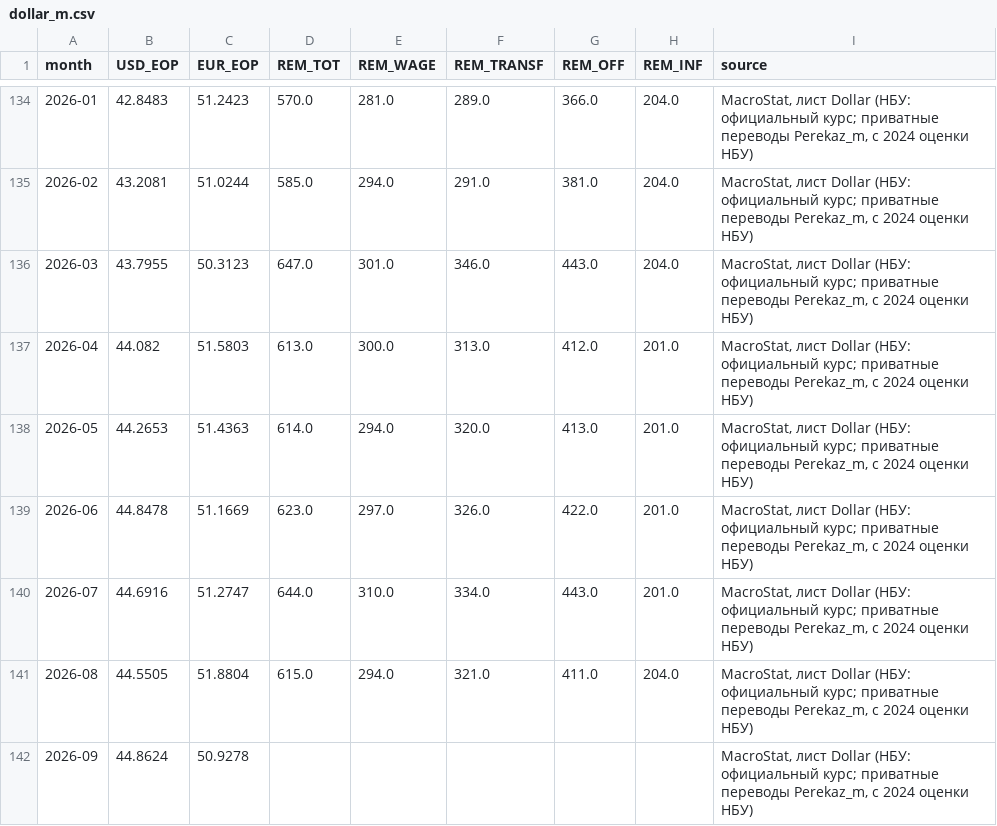
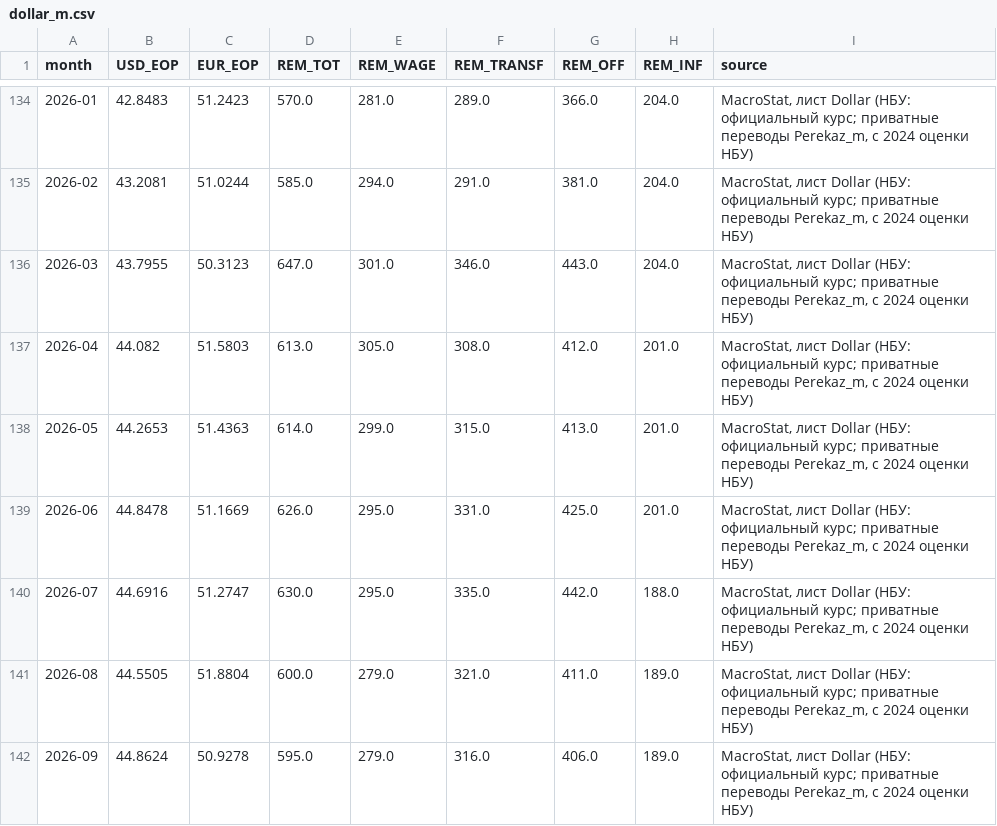
Before and after one commit to andyshev79/macromodel-ukraine, a CSV file: data/external/dollar_m.csv, drawn as a sheet; only a part is shown, gaps mark what is left out; the diff covers the shown part only.

```diff
--- a/data/external/dollar_m.csv
+++ b/data/external/dollar_m.csv
@@ -136,7 +136,7 @@ month,USD_EOP,EUR_EOP,REM_TOT,REM_WAGE,REM_TRANSF,REM_OFF,REM_INF,source
 2026-03,43.7955,50.3123,647.0,301.0,346.0,443.0,204.0,"MacroStat, лист Dollar (НБУ: официальный курс; приватные переводы Perekaz_m, с 2024 оценки НБУ)"
-2026-04,44.082,51.5803,613.0,300.0,313.0,412.0,201.0,"MacroStat, лист Dollar (НБУ: официальный курс; приватные переводы Perekaz_m, с 2024 оценки НБУ)"
-2026-05,44.2653,51.4363,614.0,294.0,320.0,413.0,201.0,"MacroStat, лист Dollar (НБУ: официальный курс; приватные переводы Perekaz_m, с 2024 оценки НБУ)"
-2026-06,44.8478,51.1669,623.0,297.0,326.0,422.0,201.0,"MacroStat, лист Dollar (НБУ: официальный курс; приватные переводы Perekaz_m, с 2024 оценки НБУ)"
-2026-07,44.6916,51.2747,644.0,310.0,334.0,443.0,201.0,"MacroStat, лист Dollar (НБУ: официальный курс; приватные переводы Perekaz_m, с 2024 оценки НБУ)"
-2026-08,44.5505,51.8804,615.0,294.0,321.0,411.0,204.0,"MacroStat, лист Dollar (НБУ: официальный курс; приватные переводы Perekaz_m, с 2024 оценки НБУ)"
-2026-09,44.8624,50.9278,,,,,,"MacroStat, лист Dollar (НБУ: официальный курс; приватные переводы Perekaz_m, с 2024 оценки НБУ)"
+2026-04,44.082,51.5803,613.0,305.0,308.0,412.0,201.0,"MacroStat, лист Dollar (НБУ: официальный курс; приватные переводы Perekaz_m, с 2024 оценки НБУ)"
+2026-05,44.2653,51.4363,614.0,299.0,315.0,413.0,201.0,"MacroStat, лист Dollar (НБУ: официальный курс; приватные переводы Perekaz_m, с 2024 оценки НБУ)"
+2026-06,44.8478,51.1669,626.0,295.0,331.0,425.0,201.0,"MacroStat, лист Dollar (НБУ: официальный курс; приватные переводы Perekaz_m, с 2024 оценки НБУ)"
+2026-07,44.6916,51.2747,630.0,295.0,335.0,442.0,188.0,"MacroStat, лист Dollar (НБУ: официальный курс; приватные переводы Perekaz_m, с 2024 оценки НБУ)"
+2026-08,44.5505,51.8804,600.0,279.0,321.0,411.0,189.0,"MacroStat, лист Dollar (НБУ: официальный курс; приватные переводы Perekaz_m, с 2024 оценки НБУ)"
+2026-09,44.8624,50.9278,595.0,279.0,316.0,406.0,189.0,"MacroStat, лист Dollar (НБУ: официальный курс; приватные переводы Perekaz_m, с 2024 оценки НБУ)"
```
Also changed, not shown: 84 edited cells elsewhere in this file, 5 other files.
